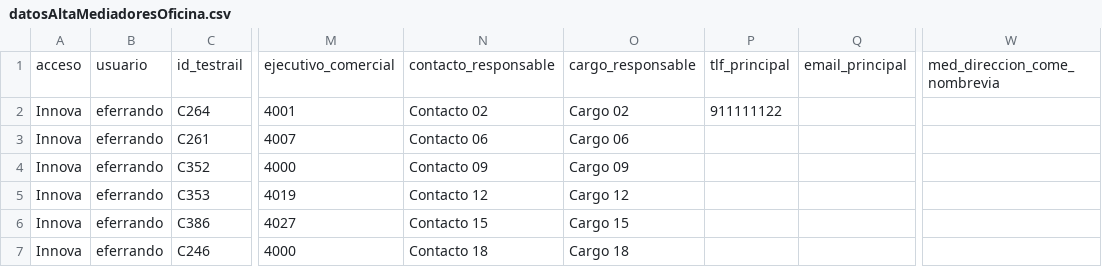
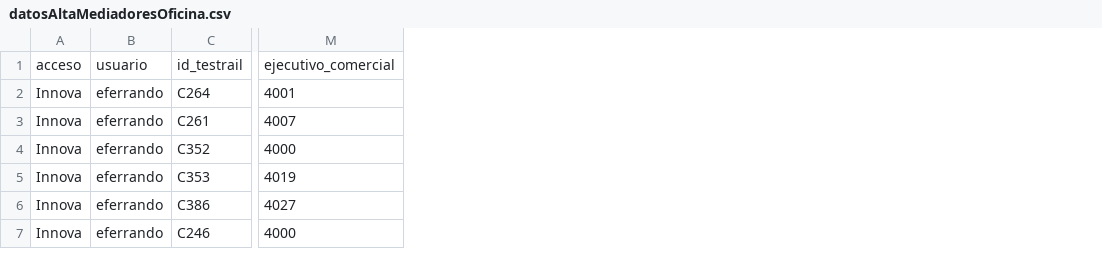
Before and after one commit to LinaMariaCM/automation-mdp, a CSV file: resources/datosAltaMediadoresOficina.csv, drawn as a sheet; only a part is shown, gaps mark what is left out; the diff names each change by its address in the sheet, - before the commit and + after, or states it on an @@ line.

Commit message:
Deletes Cargo and Contacto columns

```diff
--- a/resources/datosAltaMediadoresOficina.csv
+++ b/resources/datosAltaMediadoresOficina.csv
-column N, rows 1-7: contacto_responsable | Contacto 02 | Contacto 06 | Contacto 09 | Contacto 12 | Contacto 15 | Contacto 18
-column O, rows 1-7: cargo_responsable | Cargo 02 | Cargo 06 | Cargo 09 | Cargo 12 | Cargo 15 | Cargo 18
-column P, rows 1-2: tlf_principal | 911111122
-column Q, row 1: email_principal
-column W, row 1: med_direccion_come_nombrevia
```
